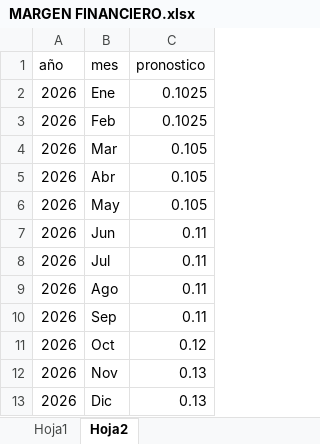
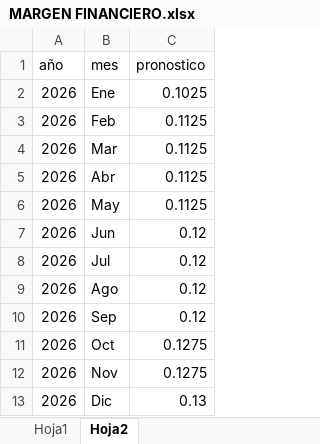
Before and after one commit to jsanchezv4/seriesdetiempo, an Excel workbook: MARGEN FINANCIERO.xlsx, sheet Hoja2, drawn as a sheet; values as stored, in another font and other column widths than the file's, no borders; the diff names each change by its address in the sheet, - before the commit and + after, or states it on an @@ line.

Commit message:
Add files via upload

```diff
--- a/MARGEN FINANCIERO.xlsx (sheet Hoja2)
+++ b/MARGEN FINANCIERO.xlsx (sheet Hoja2)
-C3 (pronostico): 0.1025
+C3 (pronostico): 0.1125
-C4:C6 (pronostico): 0.105
+C4:C6 (pronostico): 0.1125
-C7:C10 (pronostico): 0.11
+C7:C10 (pronostico): 0.12
-C11 (pronostico): 0.12
+C11 (pronostico): 0.1275
-C12 (pronostico): 0.13
+C12 (pronostico): 0.1275
```
